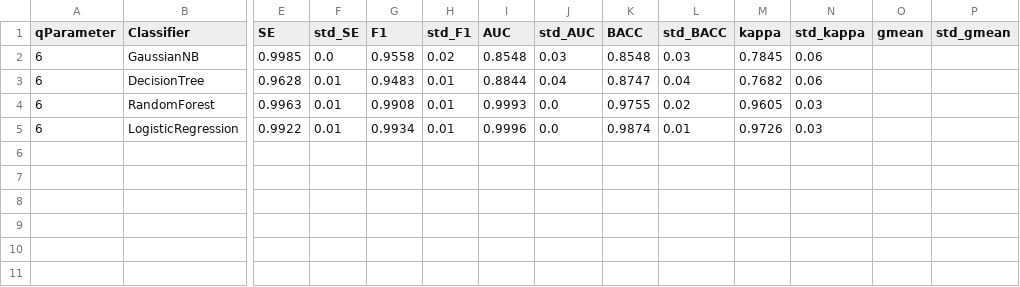
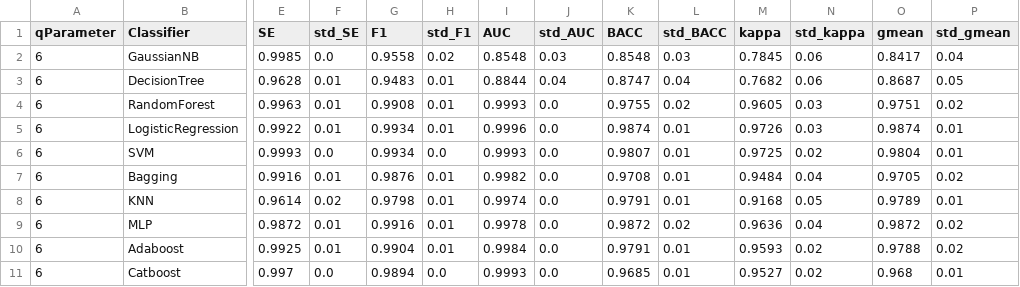
Before and after one commit to GiliardGodoi/bioinfo-sars-cov2-datasets, a CSV file: data/results/1-covid/chaos-game-theory_r1.csv, drawn as a sheet; only a part is shown, gaps mark what is left out; rows hold the shown columns only; the diff names each change by its address in the sheet, - before the commit and + after, or states it on an @@ line.

Commit message:
results with gmean and std_gmean

```diff
--- a/data/results/1-covid/chaos-game-theory_r1.csv
+++ b/data/results/1-covid/chaos-game-theory_r1.csv
-O2 (gmean): (empty)
+O2 (gmean): 0.8417
-P2 (std_gmean): (empty)
+P2 (std_gmean): 0.04
-O3 (gmean): (empty)
+O3 (gmean): 0.8687
-P3 (std_gmean): (empty)
+P3 (std_gmean): 0.05
-O4 (gmean): (empty)
+O4 (gmean): 0.9751
-P4 (std_gmean): (empty)
+P4 (std_gmean): 0.02
-O5 (gmean): (empty)
+O5 (gmean): 0.9874
-P5 (std_gmean): (empty)
+P5 (std_gmean): 0.01
+row 6: 6 | SVM | 0.9993 | 0.0 | 0.9934 | 0.0 | 0.9993 | 0.0 | 0.9807 | 0.01 | 0.9725 | 0.02 | 0.9804 | 0.01
+row 7: 6 | Bagging | 0.9916 | 0.01 | 0.9876 | 0.01 | 0.9982 | 0.0 | 0.9708 | 0.01 | 0.9484 | 0.04 | 0.9705 | 0.02
+row 8: 6 | KNN | 0.9614 | 0.02 | 0.9798 | 0.01 | 0.9974 | 0.0 | 0.9791 | 0.01 | 0.9168 | 0.05 | 0.9789 | 0.01
+row 9: 6 | MLP | 0.9872 | 0.01 | 0.9916 | 0.01 | 0.9978 | 0.0 | 0.9872 | 0.02 | 0.9636 | 0.04 | 0.9872 | 0.02
+row 10: 6 | Adaboost | 0.9925 | 0.01 | 0.9904 | 0.01 | 0.9984 | 0.0 | 0.9791 | 0.01 | 0.9593 | 0.02 | 0.9788 | 0.02
+row 11: 6 | Catboost | 0.997 | 0.0 | 0.9894 | 0.0 | 0.9993 | 0.0 | 0.9685 | 0.01 | 0.9527 | 0.02 | 0.968 | 0.01
```
Also changed, not shown: data/results/1-covid/chaos-game-theory_r4.csv, data/results/1-covid/complex-network_k3l10.csv, 4 other files.
